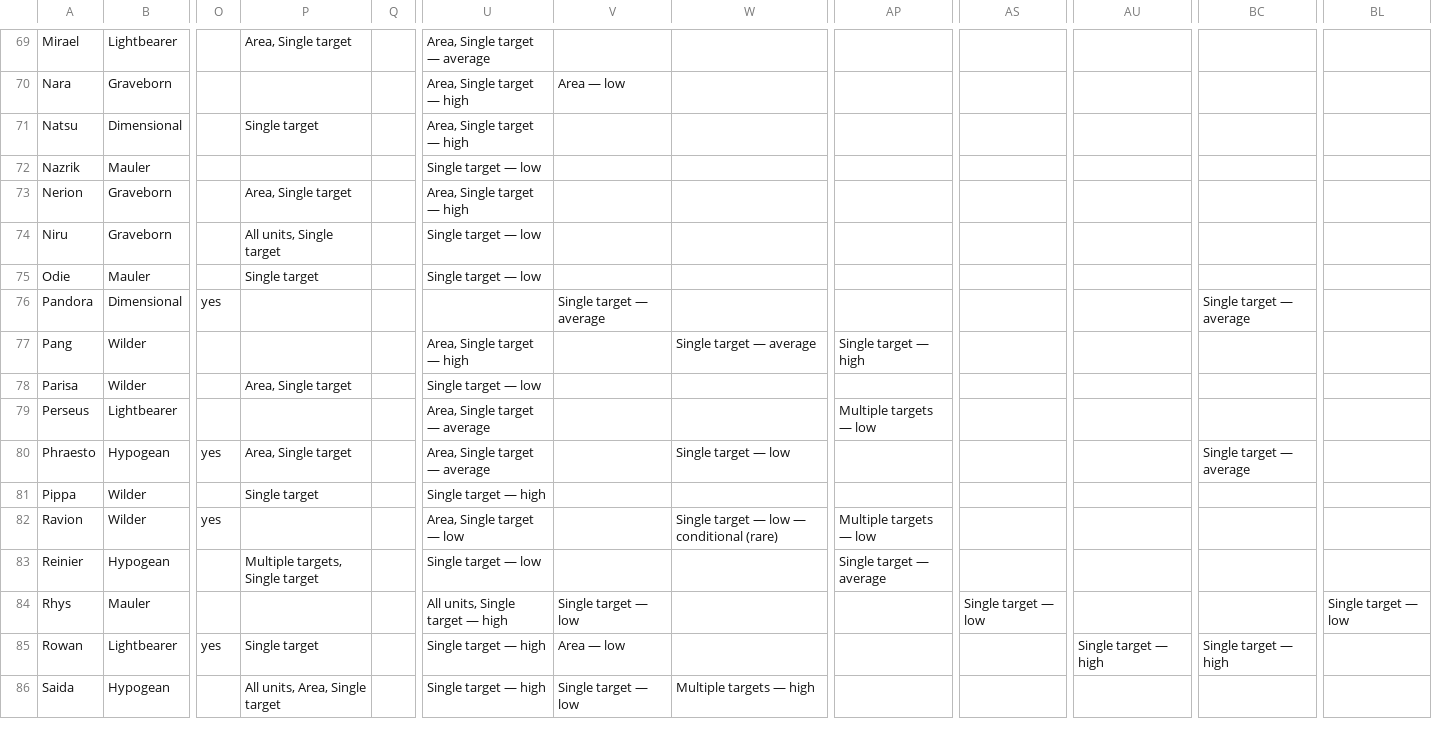
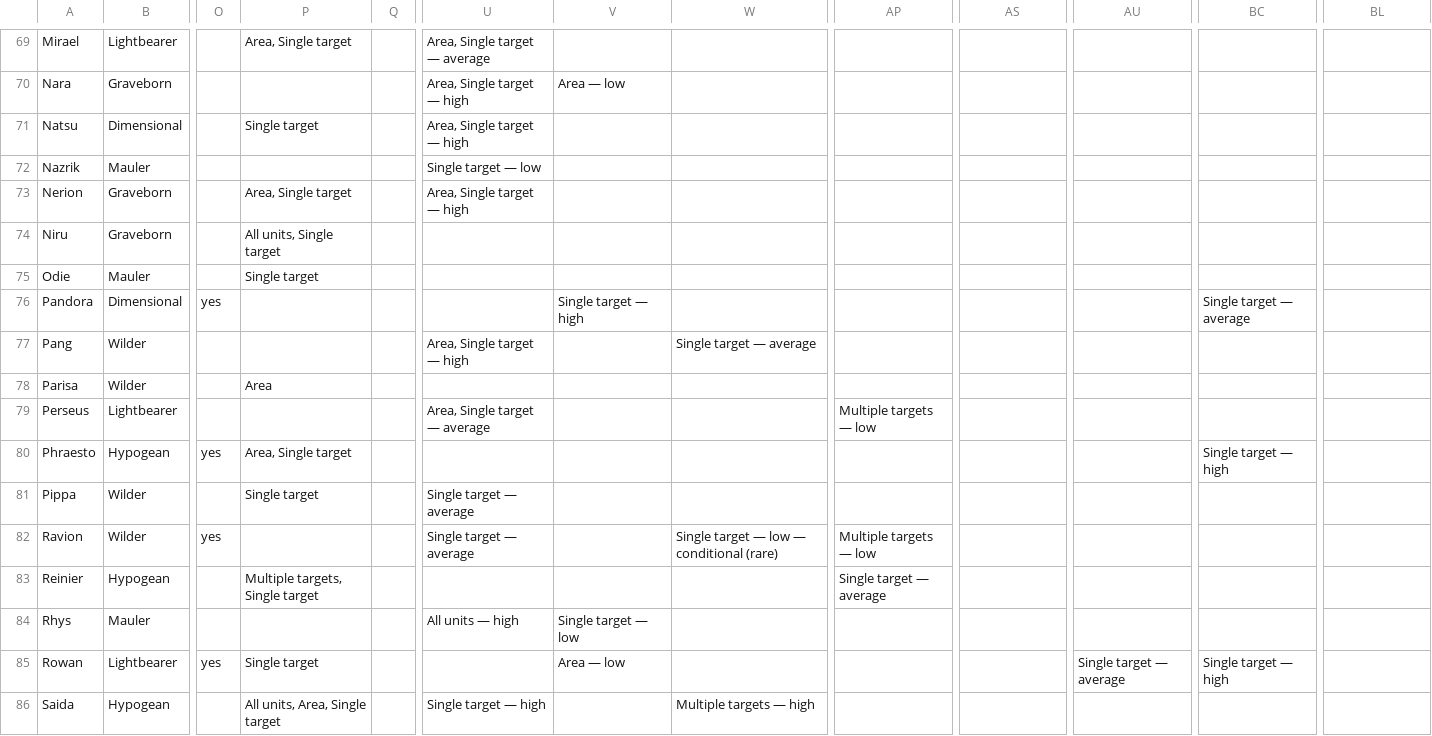
Before and after one commit to arnecls/afjk-characters, a CSV file: heroes-overview.csv, drawn as a sheet; only a part is shown, gaps mark what is left out; the diff covers the shown part only; the diff names each change by its address in the sheet, - before the commit and + after, or states it on an @@ line.

Commit message:
Update hero data with enhanced attributes and synergies; refine damage types and targeting logic in schema. Adjust hero behavior tags and improve documentation for clarity and accuracy.

```diff
--- a/heroes-overview.csv
+++ b/heroes-overview.csv
-U74:U75: Single target — low
+U74:U75: (empty)
-V76: Single target — average
+V76: Single target — high
-AP77: Single target — high
+AP77: (empty)
-P78: Area, Single target
+P78: Area
-U78: Single target — low
+U78: (empty)
-U80: Area, Single target — average
+U80: (empty)
-W80: Single target — low
+W80: (empty)
-BC80: Single target — average
+BC80: Single target — high
-U81: Single target — high
+U81: Single target — average
-U82: Area, Single target — low
+U82: Single target — average
-U83: Single target — low
+U83: (empty)
-U84: All units, Single target — high
+U84: All units — high
-AS84: Single target — low
+AS84: (empty)
-BL84: Single target — low
+BL84: (empty)
-U85: Single target — high
+U85: (empty)
-AU85: Single target — high
+AU85: Single target — average
-V86: Single target — low
+V86: (empty)
```
Also changed, not shown: 140 edited cells elsewhere in this file, site/data/heroes-overview.csv, 12 other files.
